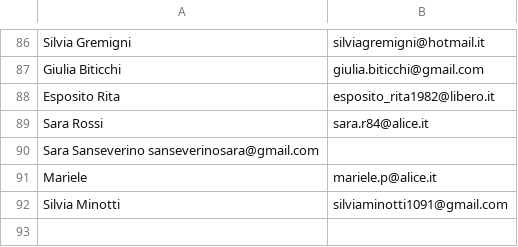
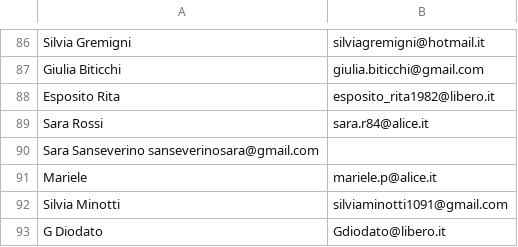
Before and after one commit to 5p2p/5p2p.github.com, a CSV file: _mailinglist/mailinglist.csv, drawn as a sheet; only a part is shown, gaps mark what is left out.

```diff
--- a/_mailinglist/mailinglist.csv
+++ b/_mailinglist/mailinglist.csv
@@ -92 +92,2 @@ Mariele,			mariele.p@alice.it
 Silvia Minotti,		silviaminotti1091@gmail.com
+G Diodato,			Gdiodato@libero.it
```
Also changed, not shown: 3 other files.
